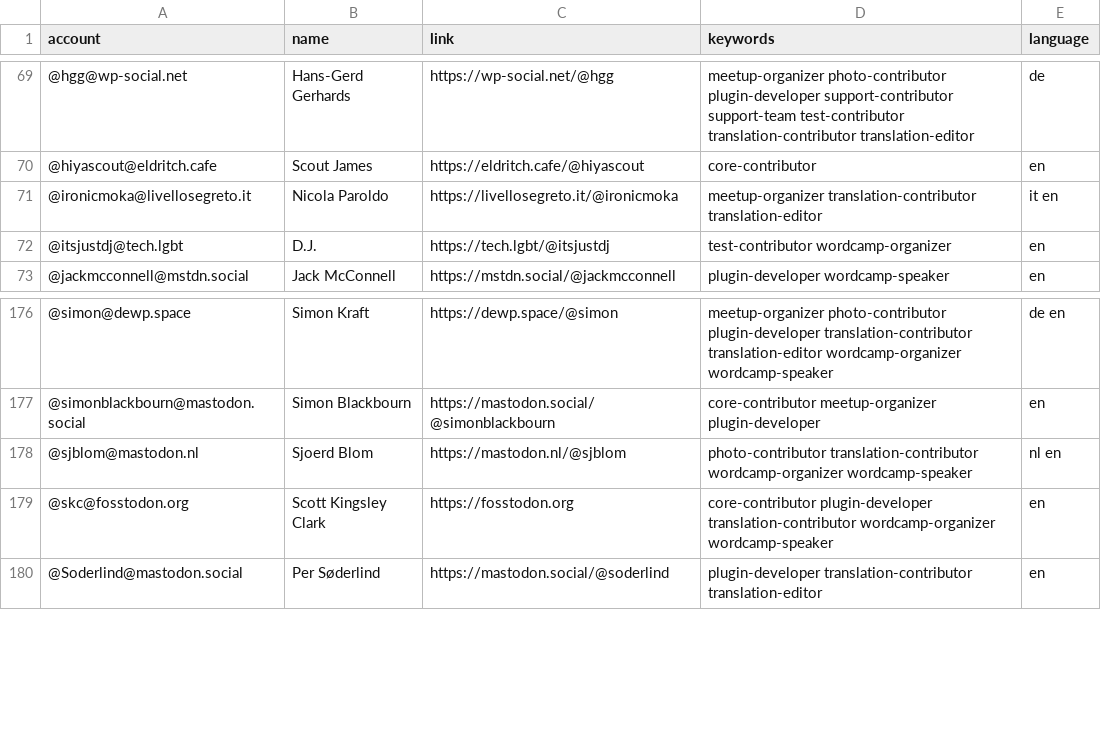
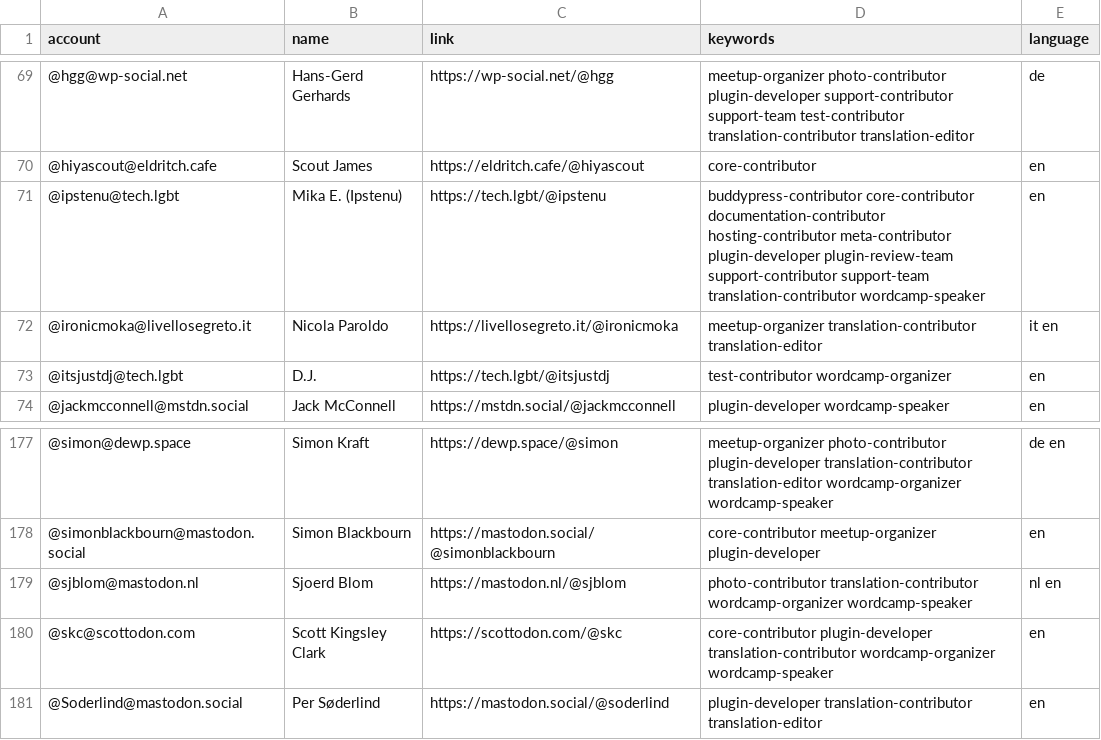
Before and after one commit to danielauener/Mastodon-WordPress-Community, a CSV file: resources/users.csv, drawn as a sheet; only a part is shown, gaps mark what is left out.

Commit message:
Update users.csv

```diff
--- a/resources/users.csv
+++ b/resources/users.csv
@@ -70,2 +70,3 @@ account,name,link,keywords,language
 @hiyascout@eldritch.cafe,Scout James,https://eldritch.cafe/@hiyascout,core-contributor,en
+@ipstenu@tech.lgbt,Mika E. (Ipstenu),https://tech.lgbt/@ipstenu,buddypress-contributor core-contributor documentation-contributor hosting-contributor meta-contributor plugin-developer plugin-review-team support-contributor support-team translation-contributor wordcamp-speaker,en
 @ironicmoka@livellosegreto.it,Nicola Paroldo,https://livellosegreto.it/@ironicmoka,meetup-organizer translation-contributor translation-editor,it en
@@ -178,3 +179,3 @@ account,name,link,keywords,language
 @sjblom@mastodon.nl,Sjoerd Blom,https://mastodon.nl/@sjblom,photo-contributor translation-contributor wordcamp-organizer wordcamp-speaker,nl en
-@skc@fosstodon.org,Scott Kingsley Clark,https://fosstodon.org,core-contributor plugin-developer translation-contributor wordcamp-organizer wordcamp-speaker,en
+@skc@scottodon.com,Scott Kingsley Clark,https://scottodon.com/@skc,core-contributor plugin-developer translation-contributor wordcamp-organizer wordcamp-speaker,en
 @Soderlind@mastodon.social,Per Søderlind,https://mastodon.social/@soderlind,plugin-developer translation-contributor translation-editor,en
```
